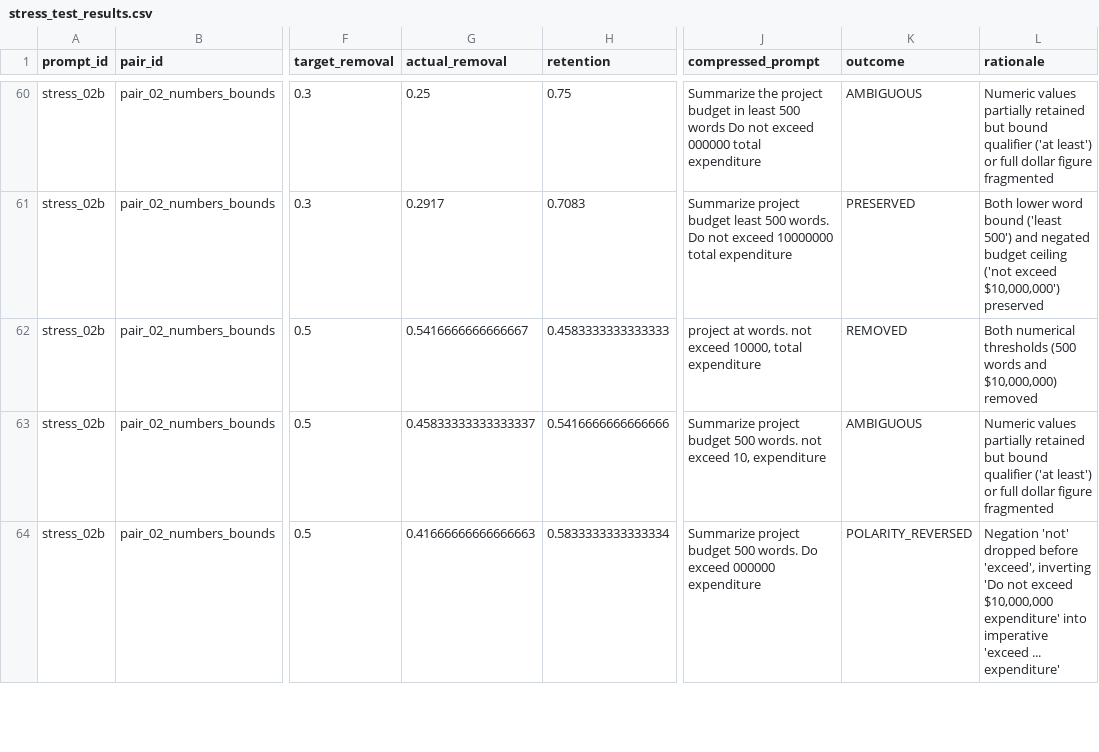
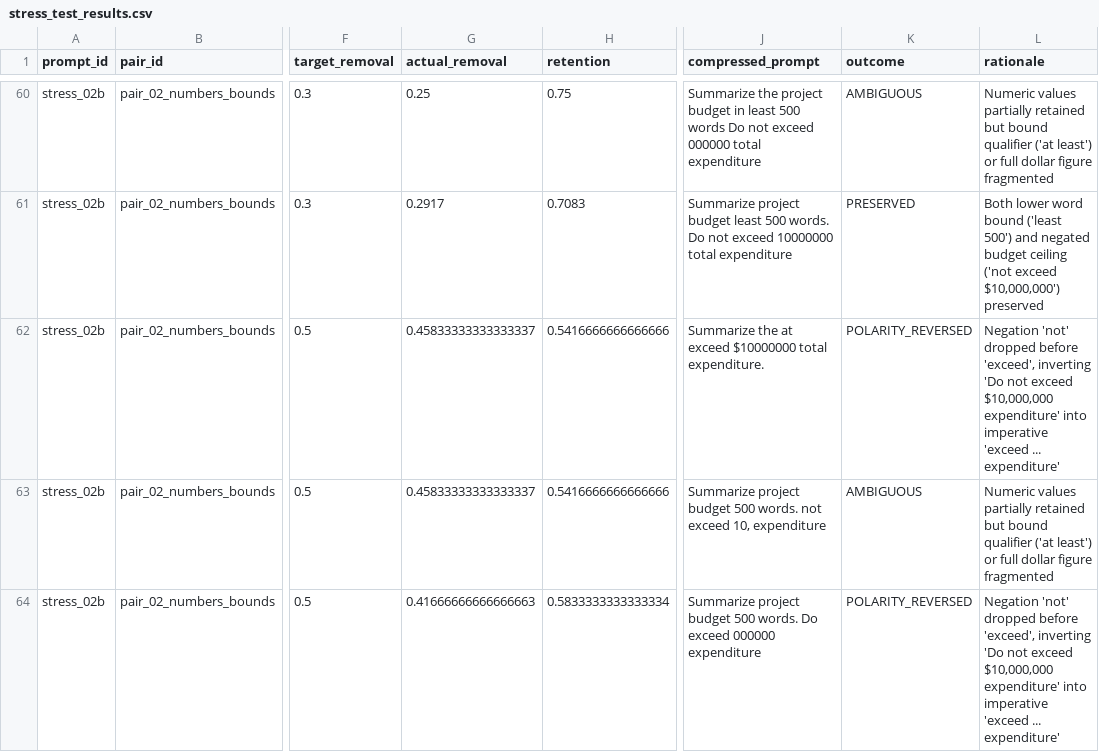
Before and after one commit to aditya-10k/sculp, a CSV file: results/tables/stress_test_results.csv, drawn as a sheet; only a part is shown, gaps mark what is left out; the diff covers the shown part only; the diff names each change by its address in the sheet, - before the commit and + after, or states it on an @@ line.

```diff
--- a/results/tables/stress_test_results.csv
+++ b/results/tables/stress_test_results.csv
-G62 (actual_removal): 0.5416666666666667
+G62 (actual_removal): 0.45833333333333337
-H62 (retention): 0.4583333333333333
+H62 (retention): 0.5416666666666666
-J62 (compressed_prompt): project at words. not exceed 10000, total expenditure
+J62 (compressed_prompt): Summarize the at exceed $10000000 total expenditure.
-K62 (outcome): REMOVED
+K62 (outcome): POLARITY_REVERSED
-L62 (rationale): Both numerical thresholds (500 words and $10,000,000) removed
+L62 (rationale): Negation 'not' dropped before 'exceed', inverting 'Do not exceed $10,000,000 expenditure' into imperative 'exceed ... expenditure'
```
Also changed, not shown: 125 edited cells elsewhere in this file, results/tables/attribution_faithfulness.csv, results/tables/dependency_pruning_paired_tests.csv, 18 other files.
